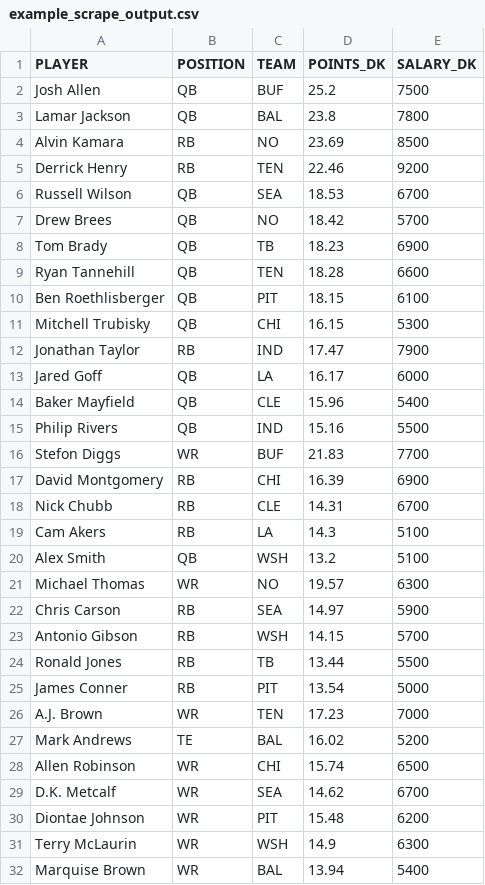
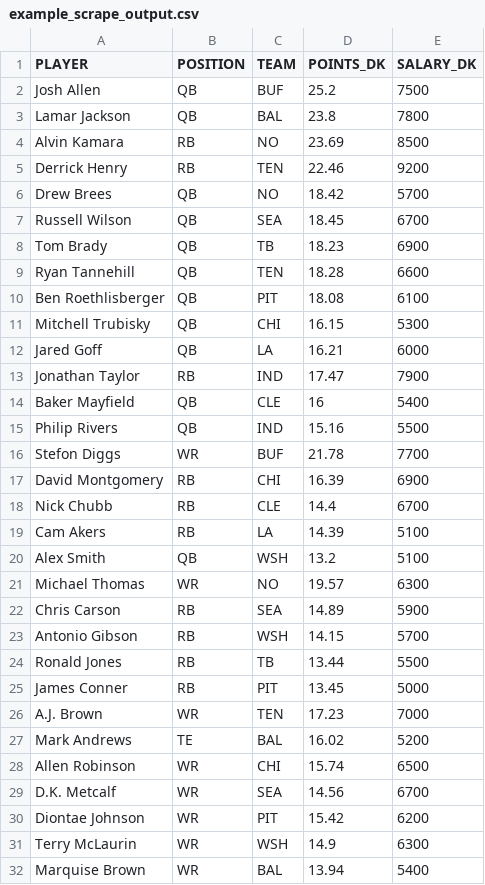
Before and after one commit to tomasokal/github_actions_examples, a CSV file: Output/example_scrape_output.csv, drawn as a sheet; only a part is shown; the diff covers the shown part only.

```diff
--- a/Output/example_scrape_output.csv
+++ b/Output/example_scrape_output.csv
@@ -5,22 +5,22 @@ Alvin Kamara,RB,NO,23.69,8500
 Derrick Henry,RB,TEN,22.46,9200
-Russell Wilson,QB,SEA,18.53,6700
 Drew Brees,QB,NO,18.42,5700
+Russell Wilson,QB,SEA,18.45,6700
 Tom Brady,QB,TB,18.23,6900
 Ryan Tannehill,QB,TEN,18.28,6600
-Ben Roethlisberger,QB,PIT,18.15,6100
+Ben Roethlisberger,QB,PIT,18.08,6100
 Mitchell Trubisky,QB,CHI,16.15,5300
+Jared Goff,QB,LA,16.21,6000
 Jonathan Taylor,RB,IND,17.47,7900
-Jared Goff,QB,LA,16.17,6000
-Baker Mayfield,QB,CLE,15.96,5400
+Baker Mayfield,QB,CLE,16,5400
 Philip Rivers,QB,IND,15.16,5500
-Stefon Diggs,WR,BUF,21.83,7700
+Stefon Diggs,WR,BUF,21.78,7700
 David Montgomery,RB,CHI,16.39,6900
-Nick Chubb,RB,CLE,14.31,6700
-Cam Akers,RB,LA,14.3,5100
+Nick Chubb,RB,CLE,14.4,6700
+Cam Akers,RB,LA,14.39,5100
 Alex Smith,QB,WSH,13.2,5100
 Michael Thomas,WR,NO,19.57,6300
-Chris Carson,RB,SEA,14.97,5900
+Chris Carson,RB,SEA,14.89,5900
 Antonio Gibson,RB,WSH,14.15,5700
 Ronald Jones,RB,TB,13.44,5500
-James Conner,RB,PIT,13.54,5000
+James Conner,RB,PIT,13.45,5000
 A.J. Brown,WR,TEN,17.23,7000
@@ -28,4 +28,4 @@ Mark Andrews,TE,BAL,16.02,5200
 Allen Robinson,WR,CHI,15.74,6500
-D.K. Metcalf,WR,SEA,14.62,6700
-Diontae Johnson,WR,PIT,15.48,6200
+D.K. Metcalf,WR,SEA,14.56,6700
+Diontae Johnson,WR,PIT,15.42,6200
 Terry McLaurin,WR,WSH,14.9,6300
```
Also changed, not shown: 10 added rows, 10 removed rows, 2 moved rows and 21 edited cells elsewhere in this file.
